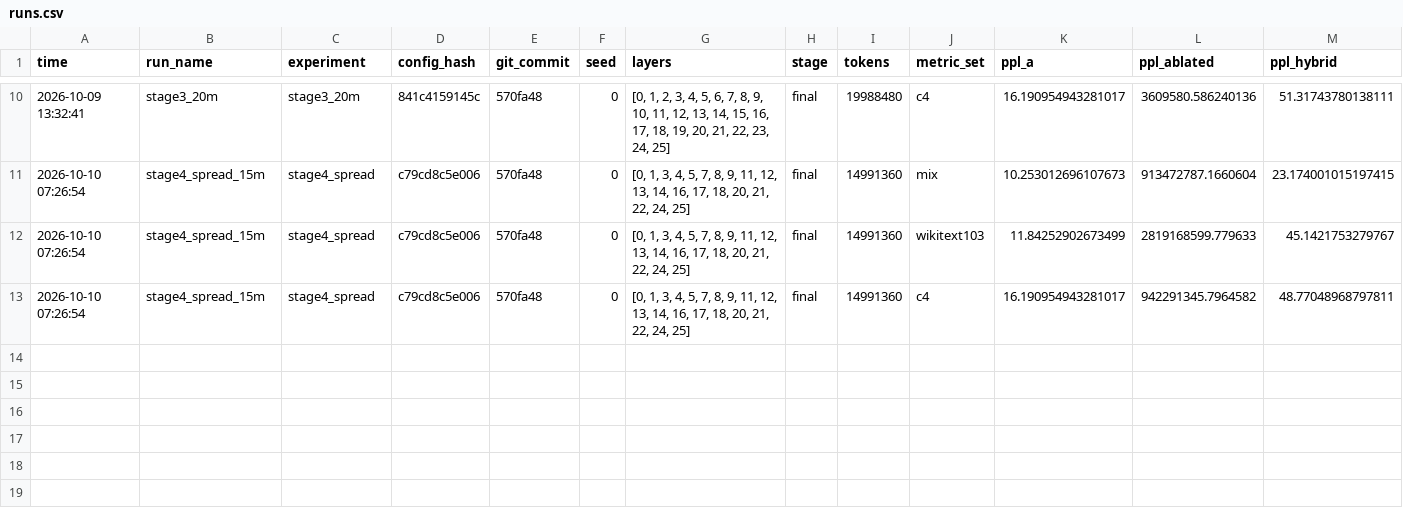
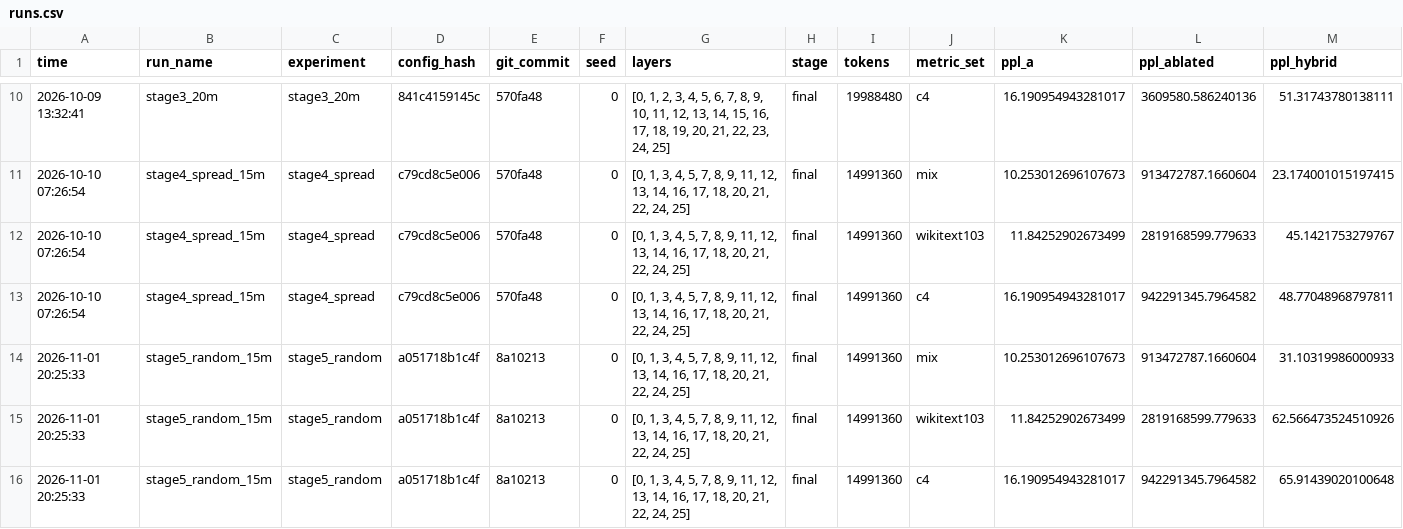
Before and after one commit to jaiganesan-n/expert-transplant, a CSV file: results/runs.csv, drawn as a sheet; only a part is shown, gaps mark what is left out; rows hold the shown columns only; the diff names each change by its address in the sheet, - before the commit and + after, or states it on an @@ line.

```diff
--- a/results/runs.csv
+++ b/results/runs.csv
+row 14: 2026-11-01 20:25:33 | stage5_random_15m | stage5_random | a051718b1c4f | 8a10213 | 0 | [0, 1, 3, 4, 5, 7, 8, 9, 11, 12, 13, 14, 16, 17, 18, 20, 21, 22, 24, 25] | final | 14991360 | mix | 10.253012696107673 | 913472787.1660604 | 31.10319986000933
+row 15: 2026-11-01 20:25:33 | stage5_random_15m | stage5_random | a051718b1c4f | 8a10213 | 0 | [0, 1, 3, 4, 5, 7, 8, 9, 11, 12, 13, 14, 16, 17, 18, 20, 21, 22, 24, 25] | final | 14991360 | wikitext103 | 11.84252902673499 | 2819168599.779633 | 62.566473524510926
+row 16: 2026-11-01 20:25:33 | stage5_random_15m | stage5_random | a051718b1c4f | 8a10213 | 0 | [0, 1, 3, 4, 5, 7, 8, 9, 11, 12, 13, 14, 16, 17, 18, 20, 21, 22, 24, 25] | final | 14991360 | c4 | 16.190954943281017 | 942291345.7964582 | 65.91439020100648
```
Also changed, not shown: 16 other files.
